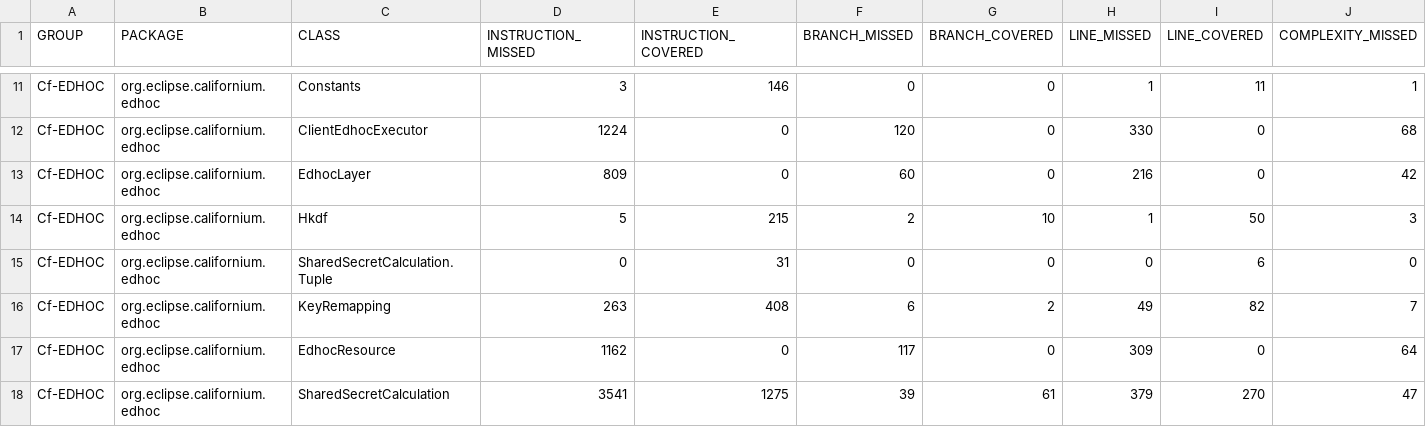
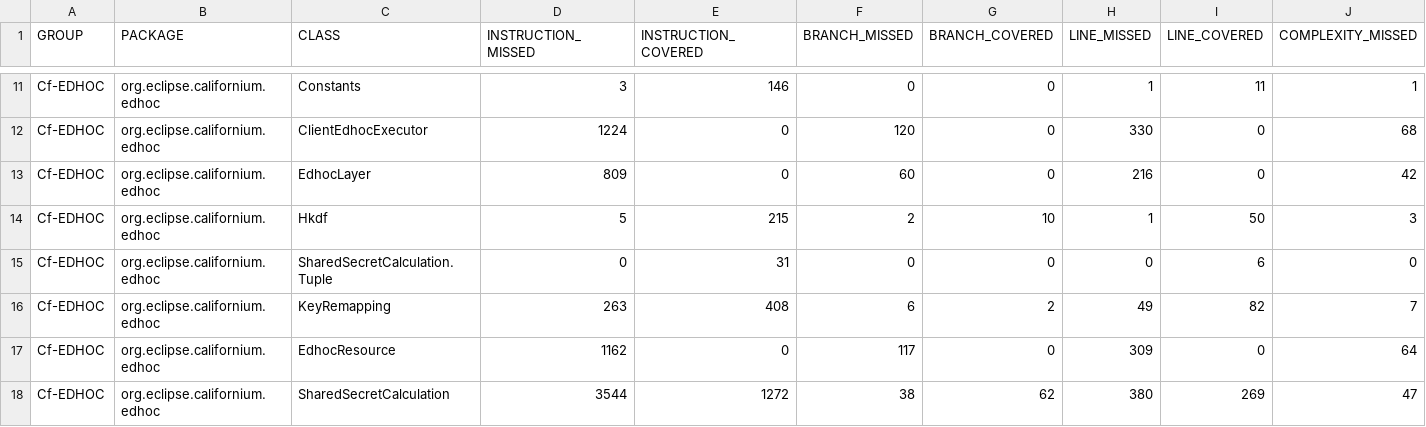
Before and after one commit to sifis-home/wp3-solutions, a CSV file: reports/edhoc/jacoco.csv, drawn as a sheet; only a part is shown, gaps mark what is left out; the diff names each change by its address in the sheet, - before the commit and + after, or states it on an @@ line.

```diff
--- a/reports/edhoc/jacoco.csv
+++ b/reports/edhoc/jacoco.csv
-D18 (INSTRUCTION_MISSED): 3541
+D18 (INSTRUCTION_MISSED): 3544
-E18 (INSTRUCTION_COVERED): 1275
+E18 (INSTRUCTION_COVERED): 1272
-F18 (BRANCH_MISSED): 39
+F18 (BRANCH_MISSED): 38
-G18 (BRANCH_COVERED): 61
+G18 (BRANCH_COVERED): 62
-H18 (LINE_MISSED): 379
+H18 (LINE_MISSED): 380
-I18 (LINE_COVERED): 270
+I18 (LINE_COVERED): 269
```
Also changed, not shown: 11 other files.
